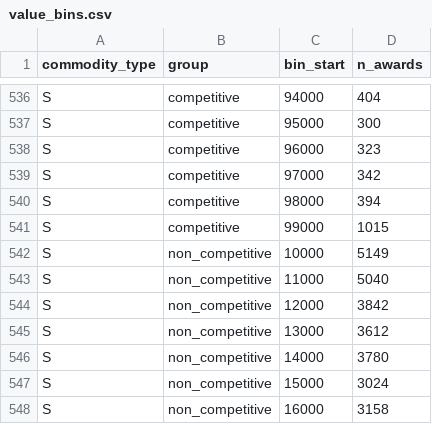
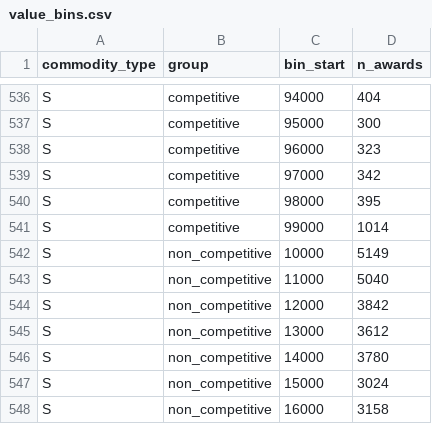
Before and after one commit to neonguyen888/Canadian-Federal-Procurement-Audit-Analytics, a CSV file: data/processed/value_bins.csv, drawn as a sheet; only a part is shown, gaps mark what is left out.

```diff
--- a/data/processed/value_bins.csv
+++ b/data/processed/value_bins.csv
@@ -539,4 +539,4 @@ S,competitive,96000,323
 S,competitive,97000,342
-S,competitive,98000,394
-S,competitive,99000,1015
+S,competitive,98000,395
+S,competitive,99000,1014
 S,non_competitive,10000,5149
```
Also changed, not shown: data/processed/dq_python.csv, data/processed/sql_checks.csv, 26 other files.
